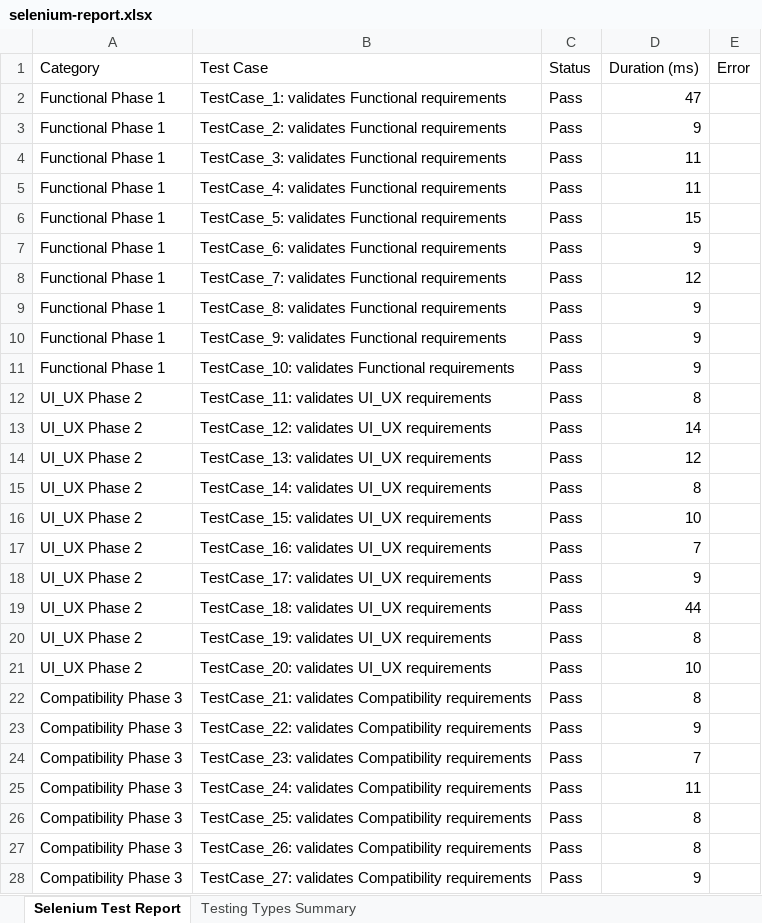
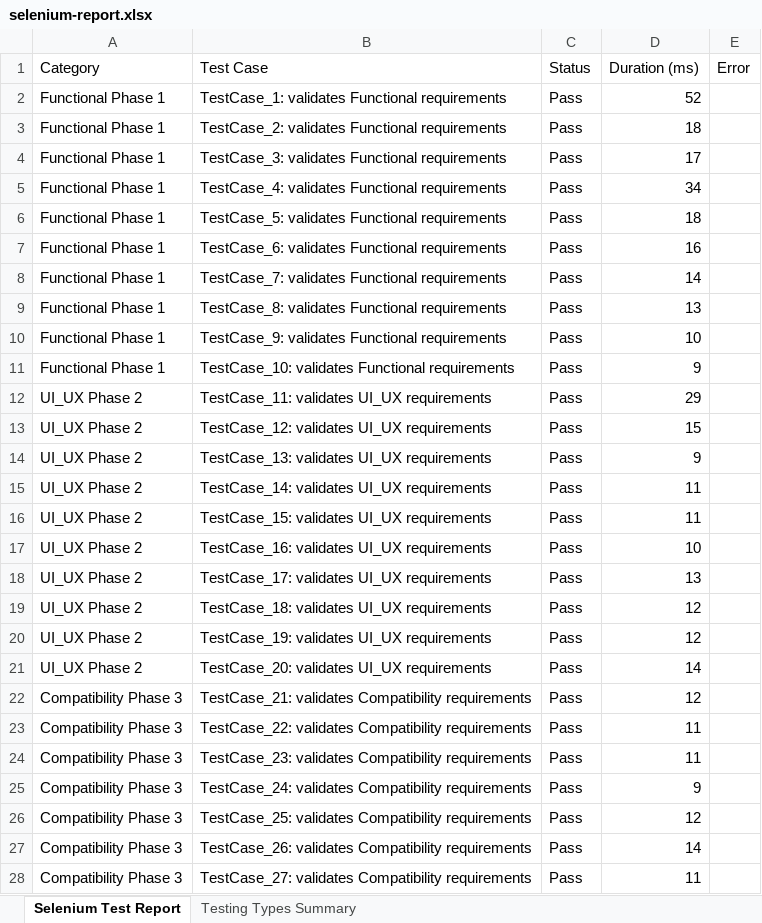
Before and after one commit to Pavankumarreddy18/OUDS, an Excel workbook: OUDSE2E/selenium-report.xlsx, sheet Selenium Test Report, drawn as a sheet; only a part is shown; values as stored, in another font and other column widths than the file's, no borders; the diff covers the shown part only; the diff names each change by its address in the sheet, - before the commit and + after, or states it on an @@ line.

```diff
--- a/OUDSE2E/selenium-report.xlsx (sheet Selenium Test Report)
+++ b/OUDSE2E/selenium-report.xlsx (sheet Selenium Test Report)
-D2 (Duration (ms)): 47
+D2 (Duration (ms)): 52
-D3 (Duration (ms)): 9
+D3 (Duration (ms)): 18
-D4 (Duration (ms)): 11
+D4 (Duration (ms)): 17
-D5 (Duration (ms)): 11
+D5 (Duration (ms)): 34
-D6 (Duration (ms)): 15
+D6 (Duration (ms)): 18
-D7 (Duration (ms)): 9
+D7 (Duration (ms)): 16
-D8 (Duration (ms)): 12
+D8 (Duration (ms)): 14
-D9 (Duration (ms)): 9
+D9 (Duration (ms)): 13
-D10 (Duration (ms)): 9
+D10 (Duration (ms)): 10
-D12 (Duration (ms)): 8
+D12 (Duration (ms)): 29
-D13 (Duration (ms)): 14
+D13 (Duration (ms)): 15
-D14 (Duration (ms)): 12
+D14 (Duration (ms)): 9
-D15 (Duration (ms)): 8
+D15 (Duration (ms)): 11
-D16 (Duration (ms)): 10
+D16 (Duration (ms)): 11
-D17 (Duration (ms)): 7
+D17 (Duration (ms)): 10
-D18 (Duration (ms)): 9
+D18 (Duration (ms)): 13
-D19 (Duration (ms)): 44
+D19 (Duration (ms)): 12
-D20 (Duration (ms)): 8
+D20 (Duration (ms)): 12
-D21 (Duration (ms)): 10
+D21 (Duration (ms)): 14
-D22 (Duration (ms)): 8
+D22 (Duration (ms)): 12
-D23 (Duration (ms)): 9
+D23 (Duration (ms)): 11
-D24 (Duration (ms)): 7
+D24 (Duration (ms)): 11
-D25 (Duration (ms)): 11
+D25 (Duration (ms)): 9
-D26 (Duration (ms)): 8
+D26 (Duration (ms)): 12
-D27 (Duration (ms)): 8
+D27 (Duration (ms)): 14
-D28 (Duration (ms)): 9
+D28 (Duration (ms)): 11
```
Also changed, not shown: 919 edited cells elsewhere in this sheet, sheet Testing Types Summary, 5 other files.
